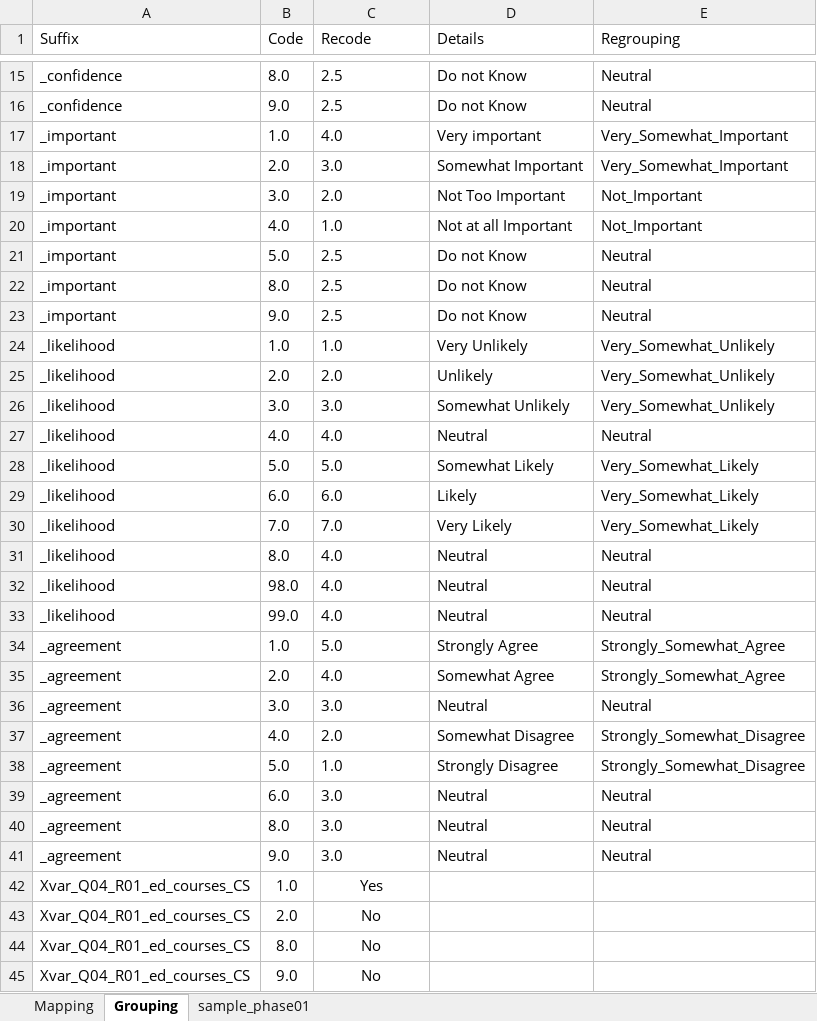
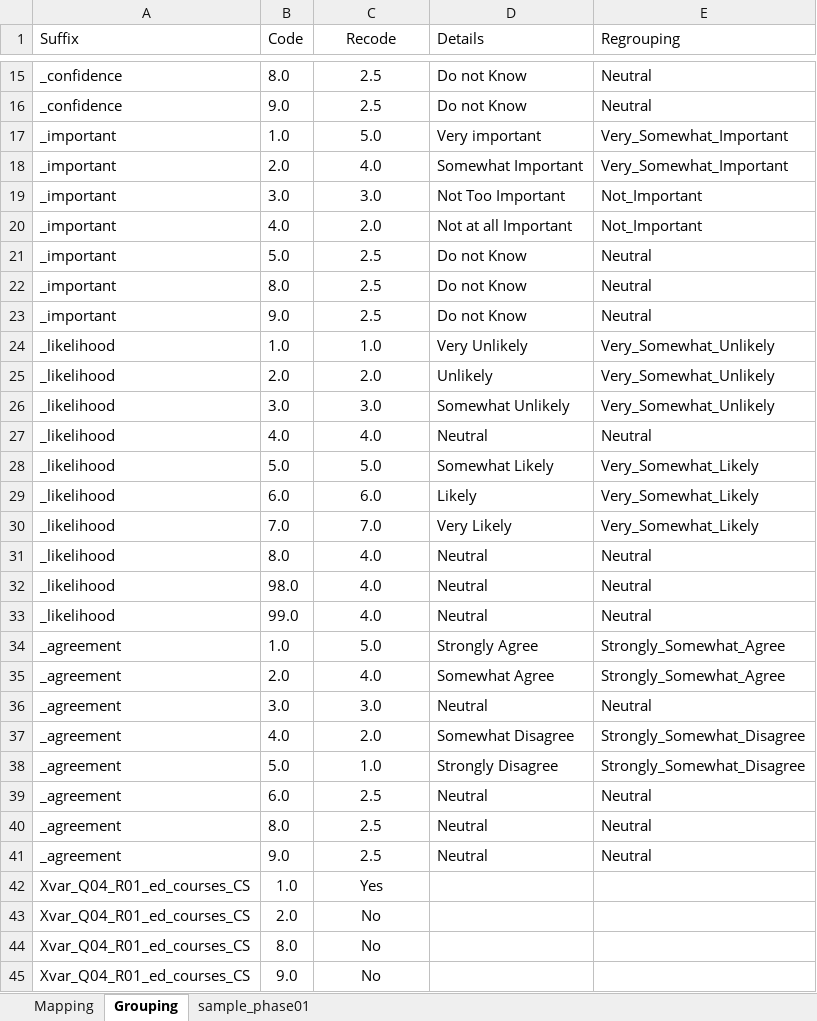
Before and after one commit to Dandata0101/mbs-structural-equation-modeling, an Excel workbook: 01-data/column_rename_mapping.xlsx, sheet Grouping, drawn as a sheet; only a part is shown, gaps mark what is left out; values as stored, in another font and other column widths than the file's, no borders; the diff covers the shown part only; the diff names each change by its address in the sheet, - before the commit and + after, or states it on an @@ line.

```diff
--- a/01-data/column_rename_mapping.xlsx (sheet Grouping)
+++ b/01-data/column_rename_mapping.xlsx (sheet Grouping)
-C1:C41 alignment: left
+C1:C41 alignment: center
-C17 (Recode): 4.0
+C17 (Recode): 5.0
-C18 (Recode): 3.0
+C18 (Recode): 4.0
-C19 (Recode): 2.0
+C19 (Recode): 3.0
-C20 (Recode): 1.0
+C20 (Recode): 2.0
-C39:C41 (Recode): 3.0
+C39:C41 (Recode): 2.5
```
Also changed, not shown: 11 edited cells and cell formats elsewhere in this sheet, 7 other files.
